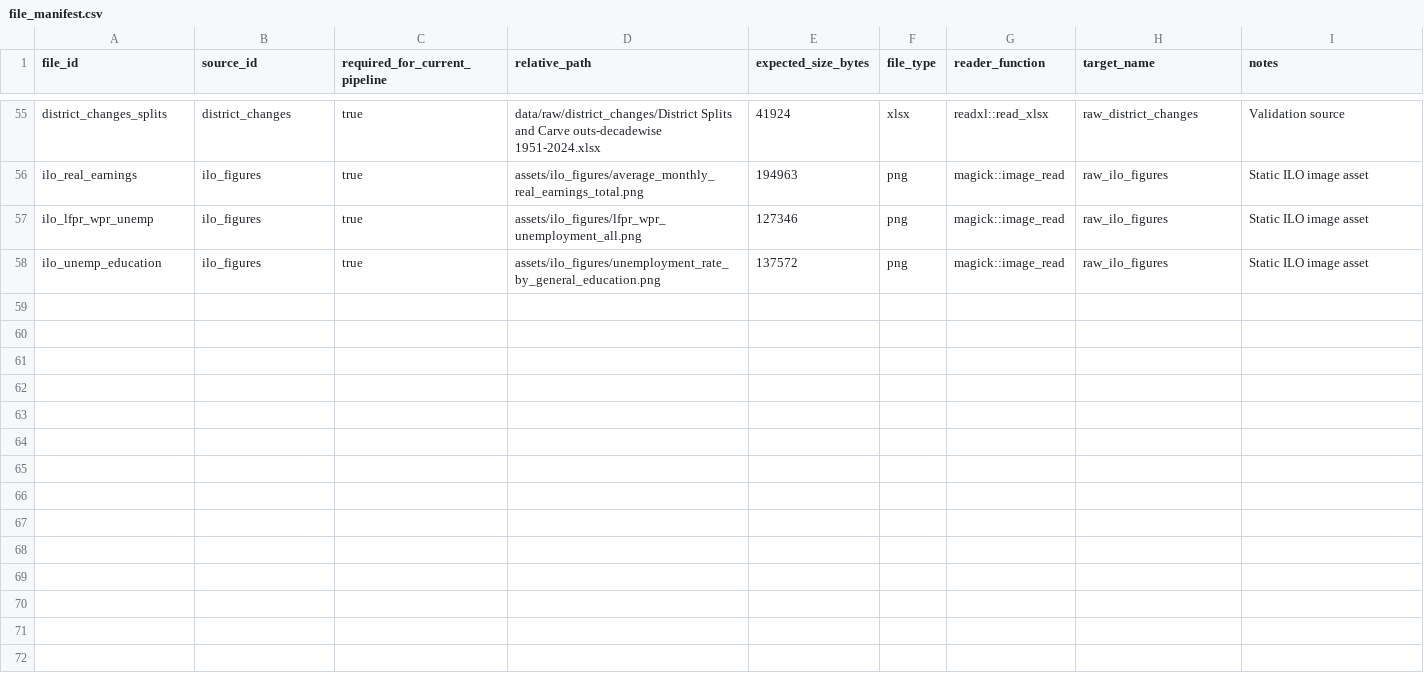
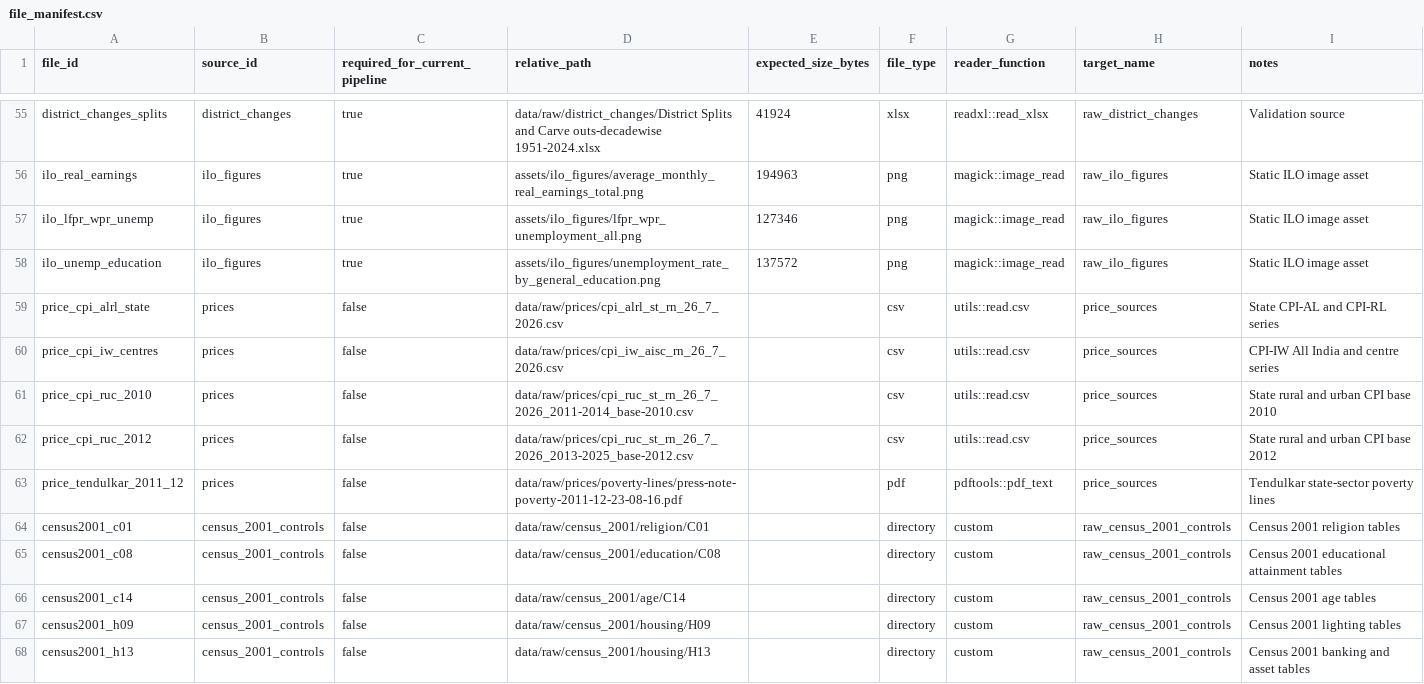
Before and after one commit to rishavbroy/emi-inequality-india, a CSV file: data/metadata/file_manifest.csv, drawn as a sheet; only a part is shown, gaps mark what is left out; the diff covers the shown part only; the diff names each change by its address in the sheet, - before the commit and + after, or states it on an @@ line.

Commit message:
chore(data): update Census C-16 and price source paths

```diff
--- a/data/metadata/file_manifest.csv
+++ b/data/metadata/file_manifest.csv
+row 59: price_cpi_alrl_state | prices | false | data/raw/prices/cpi_alrl_st_rn_26_7_2026.csv |  | csv | utils::read.csv | price_sources | State CPI-AL and CPI-RL series
+row 60: price_cpi_iw_centres | prices | false | data/raw/prices/cpi_iw_aisc_rn_26_7_2026.csv |  | csv | utils::read.csv | price_sources | CPI-IW All India and centre series
+row 61: price_cpi_ruc_2010 | prices | false | data/raw/prices/cpi_ruc_st_rn_26_7_2026_2011-2014_base-2010.csv |  | csv | utils::read.csv | price_sources | State rural and urban CPI base 2010
+row 62: price_cpi_ruc_2012 | prices | false | data/raw/prices/cpi_ruc_st_rn_26_7_2026_2013-2025_base-2012.csv |  | csv | utils::read.csv | price_sources | State rural and urban CPI base 2012
+row 63: price_tendulkar_2011_12 | prices | false | data/raw/prices/poverty-lines/press-note-poverty-2011-12-23-08-16.pdf |  | pdf | pdftools::pdf_text | price_sources | Tendulkar state-sector poverty lines
+row 64: census2001_c01 | census_2001_controls | false | data/raw/census_2001/religion/C01 |  | directory | custom | raw_census_2001_controls | Census 2001 religion tables
+row 65: census2001_c08 | census_2001_controls | false | data/raw/census_2001/education/C08 |  | directory | custom | raw_census_2001_controls | Census 2001 educational attainment tables
+row 66: census2001_c14 | census_2001_controls | false | data/raw/census_2001/age/C14 |  | directory | custom | raw_census_2001_controls | Census 2001 age tables
+row 67: census2001_h09 | census_2001_controls | false | data/raw/census_2001/housing/H09 |  | directory | custom | raw_census_2001_controls | Census 2001 lighting tables
+row 68: census2001_h13 | census_2001_controls | false | data/raw/census_2001/housing/H13 |  | directory | custom | raw_census_2001_controls | Census 2001 banking and asset tables
```
Also changed, not shown: 35 edited cells elsewhere in this file, data/metadata/data_sources.csv, data/metadata/district_lineage_sources.csv, 6 other files.
